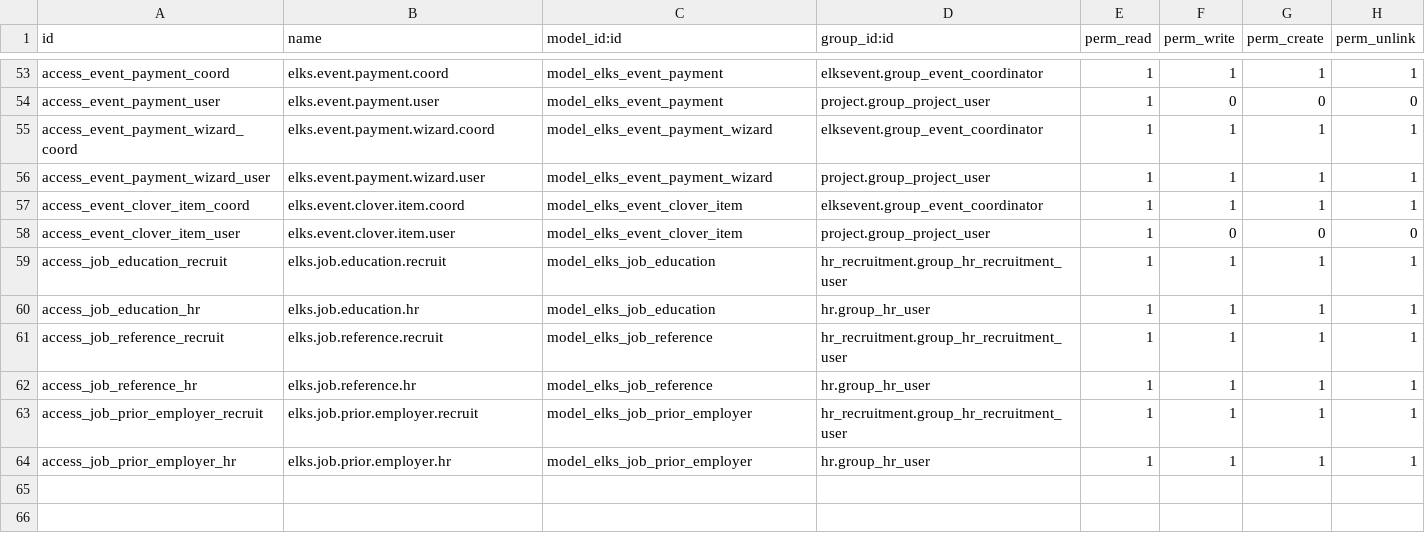
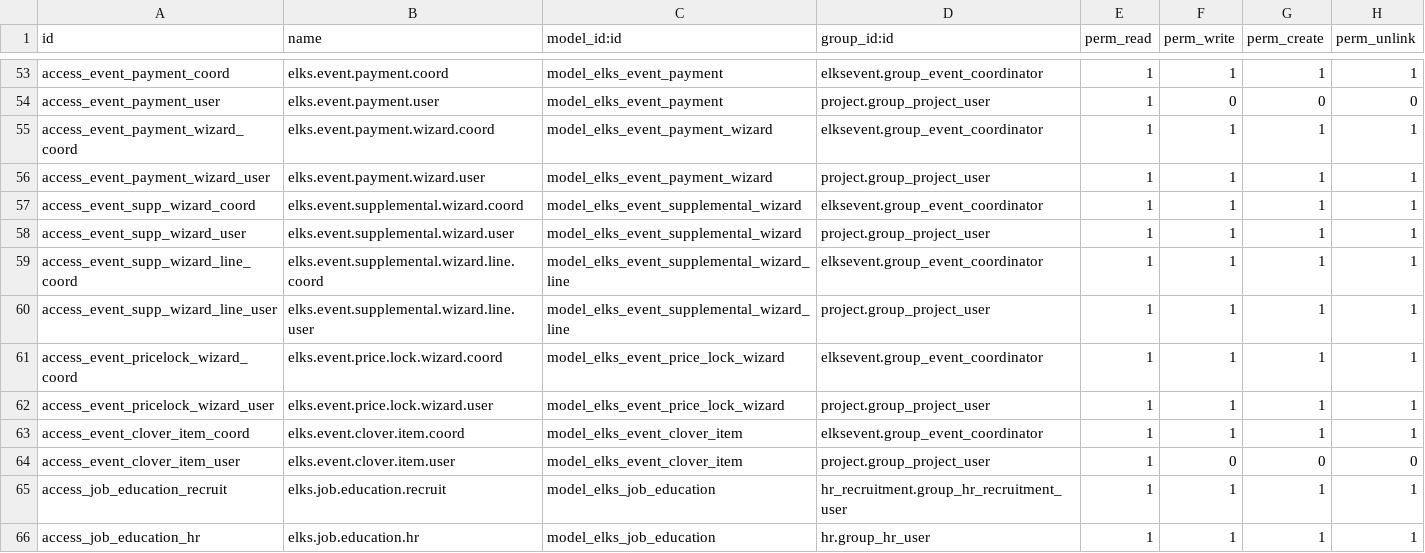
Before and after one commit to LeoricCryotek/elksevent, a CSV file: security/ir.model.access.csv, drawn as a sheet; only a part is shown, gaps mark what is left out; the shorter side is filled out with more unchanged rows.

```diff
--- a/security/ir.model.access.csv
+++ b/security/ir.model.access.csv
@@ -56,2 +56,8 @@ access_event_payment_wizard_coord,elks.event.payment.wizard.coord,model_elks_eve
 access_event_payment_wizard_user,elks.event.payment.wizard.user,model_elks_event_payment_wizard,project.group_project_user,1,1,1,1
+access_event_supp_wizard_coord,elks.event.supplemental.wizard.coord,model_elks_event_supplemental_wizard,elksevent.group_event_coordinator,1,1,1,1
+access_event_supp_wizard_user,elks.event.supplemental.wizard.user,model_elks_event_supplemental_wizard,project.group_project_user,1,1,1,1
+access_event_supp_wizard_line_coord,elks.event.supplemental.wizard.line.coord,model_elks_event_supplemental_wizard_line,elksevent.group_event_coordinator,1,1,1,1
+access_event_supp_wizard_line_user,elks.event.supplemental.wizard.line.user,model_elks_event_supplemental_wizard_line,project.group_project_user,1,1,1,1
+access_event_pricelock_wizard_coord,elks.event.price.lock.wizard.coord,model_elks_event_price_lock_wizard,elksevent.group_event_coordinator,1,1,1,1
+access_event_pricelock_wizard_user,elks.event.price.lock.wizard.user,model_elks_event_price_lock_wizard,project.group_project_user,1,1,1,1
 access_event_clover_item_coord,elks.event.clover.item.coord,model_elks_event_clover_item,elksevent.group_event_coordinator,1,1,1,1
```
Also changed, not shown: 13 other files.
